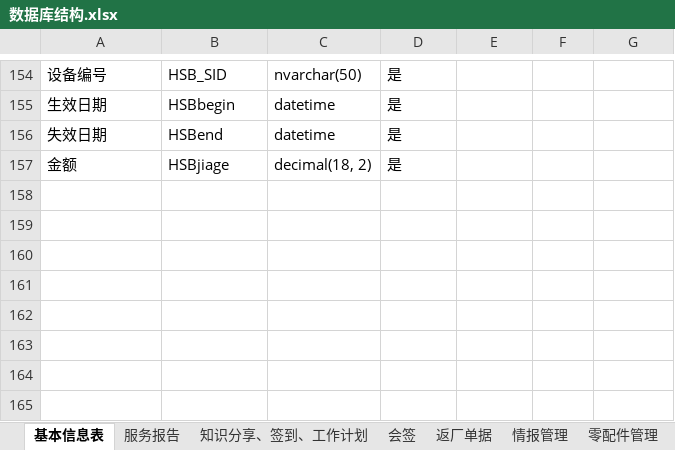
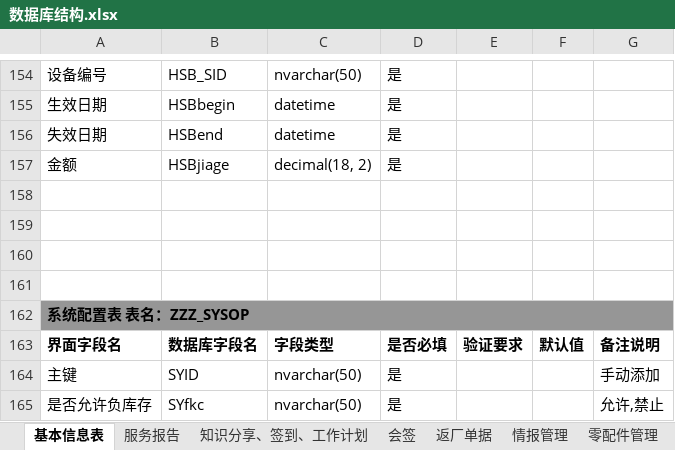
Before and after one commit to gotodk/shfw, an Excel workbook: 数据库结构.xlsx, sheet 基本信息表, drawn as a sheet; only a part is shown, gaps mark what is left out; values as stored, in another font and other column widths than the file's, no borders; the diff names each change by its address in the sheet, - before the commit and + after, or states it on an @@ line.

```diff
--- a/数据库结构.xlsx (sheet 基本信息表)
+++ b/数据库结构.xlsx (sheet 基本信息表)
+row 158: (empty)
+row 159: (empty)
+row 160: (empty)
+row 161: (empty)
+row 162: 系统配置表 表名：ZZZ_SYSOP
+row 163: 界面字段名 | 数据库字段名 | 字段类型 | 是否必填 | 验证要求 | 默认值 | 备注说明
+row 164: 主键 | SYID | nvarchar(50) | 是 |  |  | 手动添加
+row 165: 是否允许负库存 | SYfkc | nvarchar(50) | 是 |  |  | 允许,禁止
```
Also changed, not shown: 17 other files.
